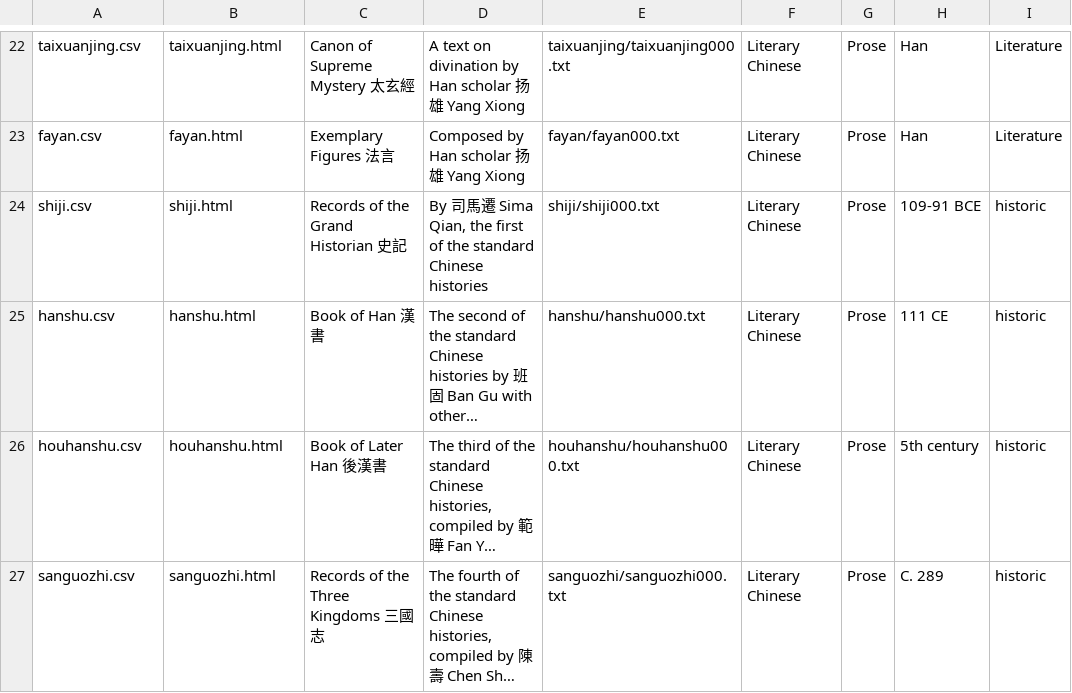
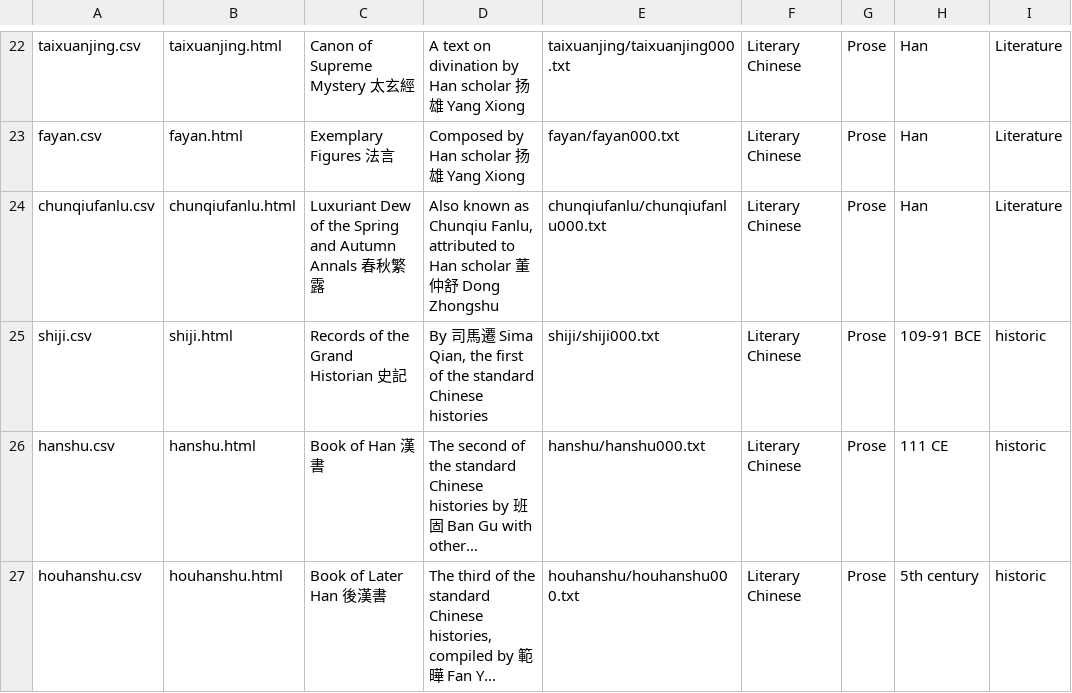
Before and after one commit to alexamies/chinesenotes.com, a CSV file: data/corpus/collections.csv, drawn as a sheet; only a part is shown, gaps mark what is left out; the shorter side is filled out with more unchanged rows; long unchanged cells end in …; the diff names each change by its address in the sheet, - before the commit and + after, or states it on an @@ line.

```diff
--- a/data/corpus/collections.csv
+++ b/data/corpus/collections.csv
+row 24: chunqiufanlu.csv | chunqiufanlu.html | Luxuriant Dew of the Spring and Autumn Annals 春秋繁露 | Also known as Chunqiu Fanlu, attributed to Han scholar 董仲舒 Dong Zhongshu | chunqiufanlu/chunqiufanlu000.txt | Literary Chinese | Prose | Han | Literature
```
Also changed, not shown: 23 other files.
